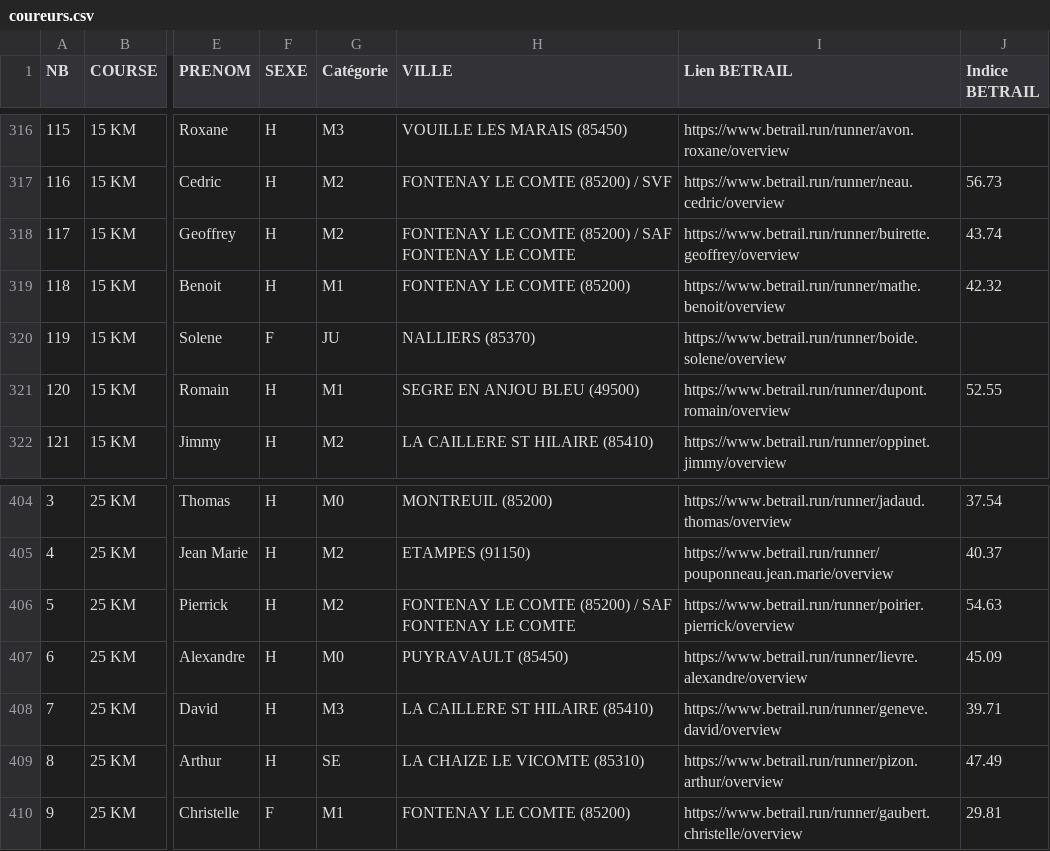
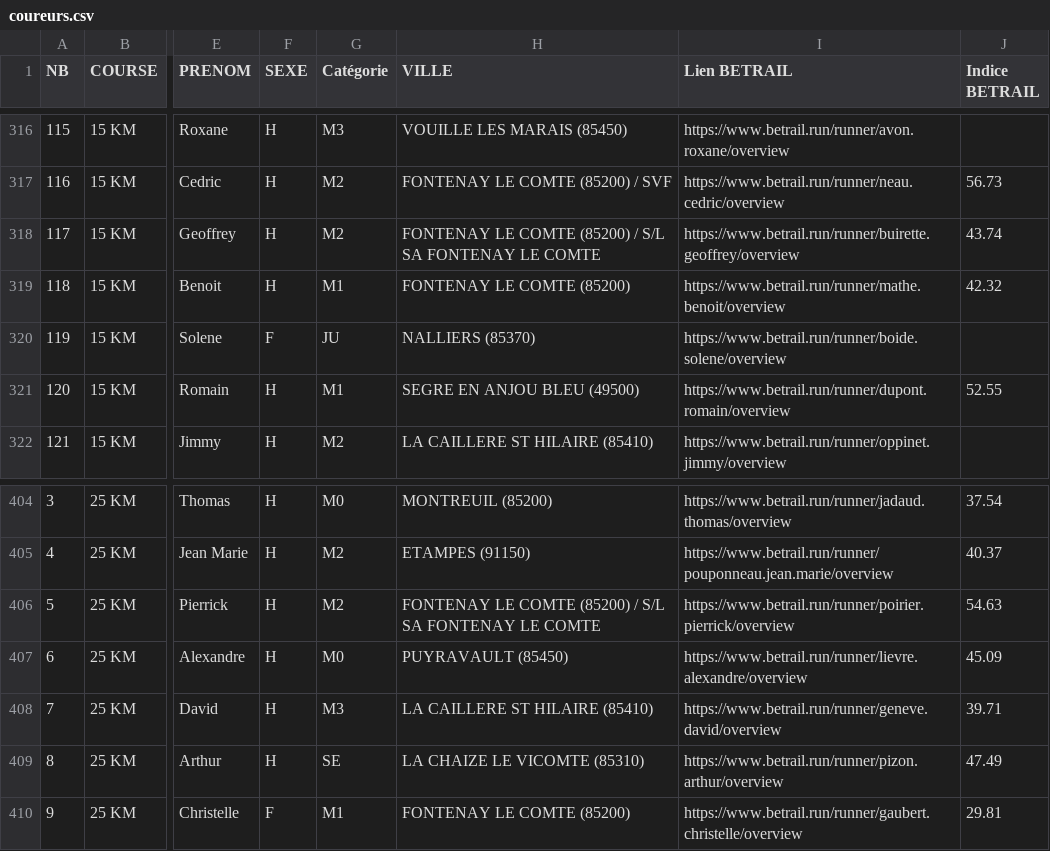
Before and after one commit to AnneLC-29/outil-speaker-course, a CSV file: coureurs.csv, drawn as a sheet; only a part is shown, gaps mark what is left out; the diff covers the shown part only; the diff names each change by its address in the sheet, - before the commit and + after, or states it on an @@ line.

```diff
--- a/coureurs.csv
+++ b/coureurs.csv
-H318 (VILLE): …(85200) / SAF FONTENAY LE…
+H318 (VILLE): …(85200) / S/L SA FONTENAY LE…
-H406 (VILLE): …(85200) / SAF FONTENAY LE…
+H406 (VILLE): …(85200) / S/L SA FONTENAY LE…
```
Also changed, not shown: 6 edited cells elsewhere in this file.
